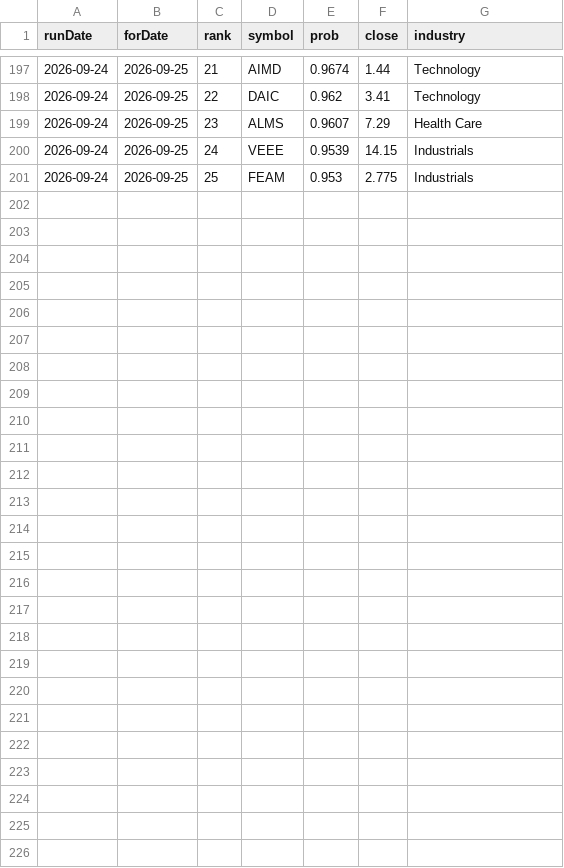
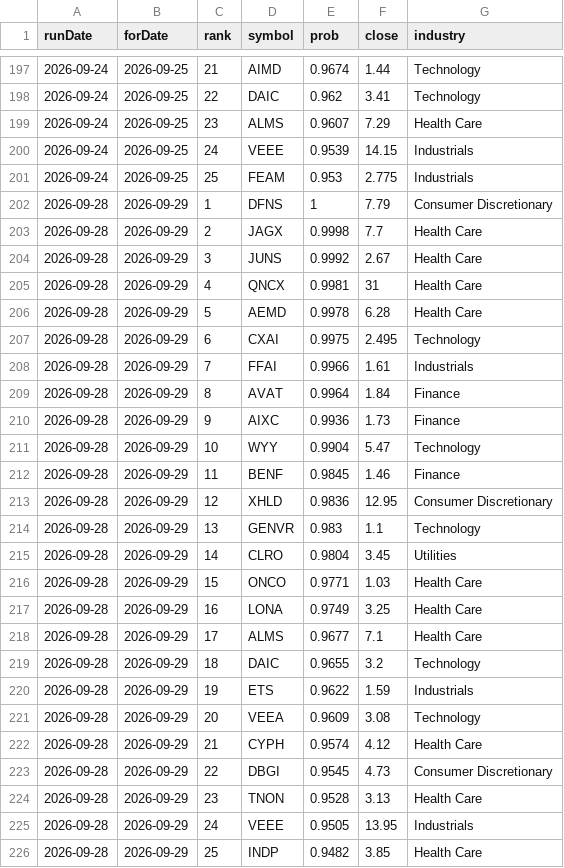
Before and after one commit to ozkanpakdil/top-us-stock-tickers, a CSV file: docs/data/screener/premovers_log.csv, drawn as a sheet; only a part is shown, gaps mark what is left out.

```diff
--- a/docs/data/screener/premovers_log.csv
+++ b/docs/data/screener/premovers_log.csv
@@ -201 +201,26 @@ runDate,forDate,rank,symbol,prob,close,industry
 2026-09-24,2026-09-25,25,FEAM,0.953,2.775,Industrials
+2026-09-28,2026-09-29,1,DFNS,1,7.79,Consumer Discretionary
+2026-09-28,2026-09-29,2,JAGX,0.9998,7.7,Health Care
+2026-09-28,2026-09-29,3,JUNS,0.9992,2.67,Health Care
+2026-09-28,2026-09-29,4,QNCX,0.9981,31,Health Care
+2026-09-28,2026-09-29,5,AEMD,0.9978,6.28,Health Care
+2026-09-28,2026-09-29,6,CXAI,0.9975,2.495,Technology
+2026-09-28,2026-09-29,7,FFAI,0.9966,1.61,Industrials
+2026-09-28,2026-09-29,8,AVAT,0.9964,1.84,Finance
+2026-09-28,2026-09-29,9,AIXC,0.9936,1.73,Finance
+2026-09-28,2026-09-29,10,WYY,0.9904,5.47,Technology
+2026-09-28,2026-09-29,11,BENF,0.9845,1.46,Finance
+2026-09-28,2026-09-29,12,XHLD,0.9836,12.95,Consumer Discretionary
+2026-09-28,2026-09-29,13,GENVR,0.983,1.1,Technology
+2026-09-28,2026-09-29,14,CLRO,0.9804,3.45,Utilities
+2026-09-28,2026-09-29,15,ONCO,0.9771,1.03,Health Care
+2026-09-28,2026-09-29,16,LONA,0.9749,3.25,Health Care
+2026-09-28,2026-09-29,17,ALMS,0.9677,7.1,Health Care
+2026-09-28,2026-09-29,18,DAIC,0.9655,3.2,Technology
+2026-09-28,2026-09-29,19,ETS,0.9622,1.59,Industrials
+2026-09-28,2026-09-29,20,VEEA,0.9609,3.08,Technology
+2026-09-28,2026-09-29,21,CYPH,0.9574,4.12,Health Care
+2026-09-28,2026-09-29,22,DBGI,0.9545,4.73,Consumer Discretionary
+2026-09-28,2026-09-29,23,TNON,0.9528,3.13,Health Care
+2026-09-28,2026-09-29,24,VEEE,0.9505,13.95,Industrials
+2026-09-28,2026-09-29,25,INDP,0.9482,3.85,Health Care
```
Also changed, not shown: by_industry/finance.csv, by_industry/technology.csv, 25 other files.
